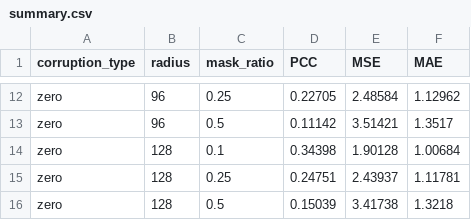
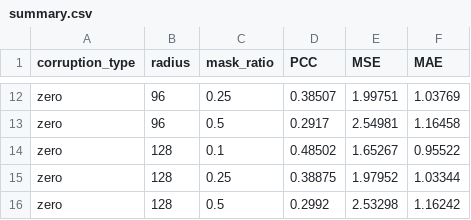
Before and after one commit to minhloc29/LocSTwithFLow, a CSV file: results/corruption_hflow/summary.csv, drawn as a sheet; only a part is shown, gaps mark what is left out; the diff covers the shown part only; the diff names each change by its address in the sheet, - before the commit and + after, or states it on an @@ line.

```diff
--- a/results/corruption_hflow/summary.csv
+++ b/results/corruption_hflow/summary.csv
-D12 (PCC): 0.22705
+D12 (PCC): 0.38507
-E12 (MSE): 2.48584
+E12 (MSE): 1.99751
-F12 (MAE): 1.12962
+F12 (MAE): 1.03769
-D13 (PCC): 0.11142
+D13 (PCC): 0.2917
-E13 (MSE): 3.51421
+E13 (MSE): 2.54981
-F13 (MAE): 1.3517
+F13 (MAE): 1.16458
-D14 (PCC): 0.34398
+D14 (PCC): 0.48502
-E14 (MSE): 1.90128
+E14 (MSE): 1.65267
-F14 (MAE): 1.00684
+F14 (MAE): 0.95522
-D15 (PCC): 0.24751
+D15 (PCC): 0.38875
-E15 (MSE): 2.43937
+E15 (MSE): 1.97952
-F15 (MAE): 1.11781
+F15 (MAE): 1.03344
-D16 (PCC): 0.15039
+D16 (PCC): 0.2992
-E16 (MSE): 3.41738
+E16 (MSE): 2.53298
-F16 (MAE): 1.3218
+F16 (MAE): 1.16242
```
Also changed, not shown: 30 edited cells elsewhere in this file, 6 other files.
